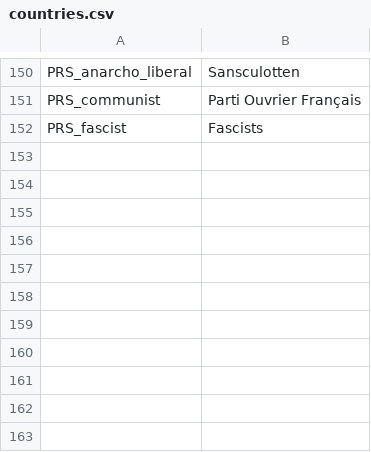
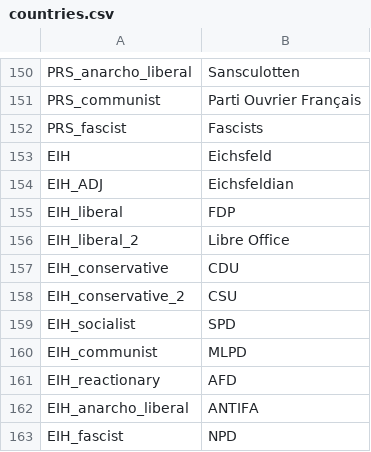
Before and after one commit to JakobRinke/Mod-of-Chaos, a CSV file: MOC/localisation/countries.csv, drawn as a sheet; only a part is shown, gaps mark what is left out; the diff names each change by its address in the sheet, - before the commit and + after, or states it on an @@ line.

```diff
--- a/MOC/localisation/countries.csv
+++ b/MOC/localisation/countries.csv
+row 153: EIH | Eichsfeld
+row 154: EIH_ADJ | Eichsfeldian
+row 155: EIH_liberal | FDP
+row 156: EIH_liberal_2 | Libre Office
+row 157: EIH_conservative | CDU
+row 158: EIH_conservative_2 | CSU
+row 159: EIH_socialist | SPD
+row 160: EIH_communist | MLPD
+row 161: EIH_reactionary | AFD
+row 162: EIH_anarcho_liberal | ANTIFA
+row 163: EIH_fascist | NPD
```
Also changed, not shown: MOC/localisation/decissions.csv, 14 other files.
